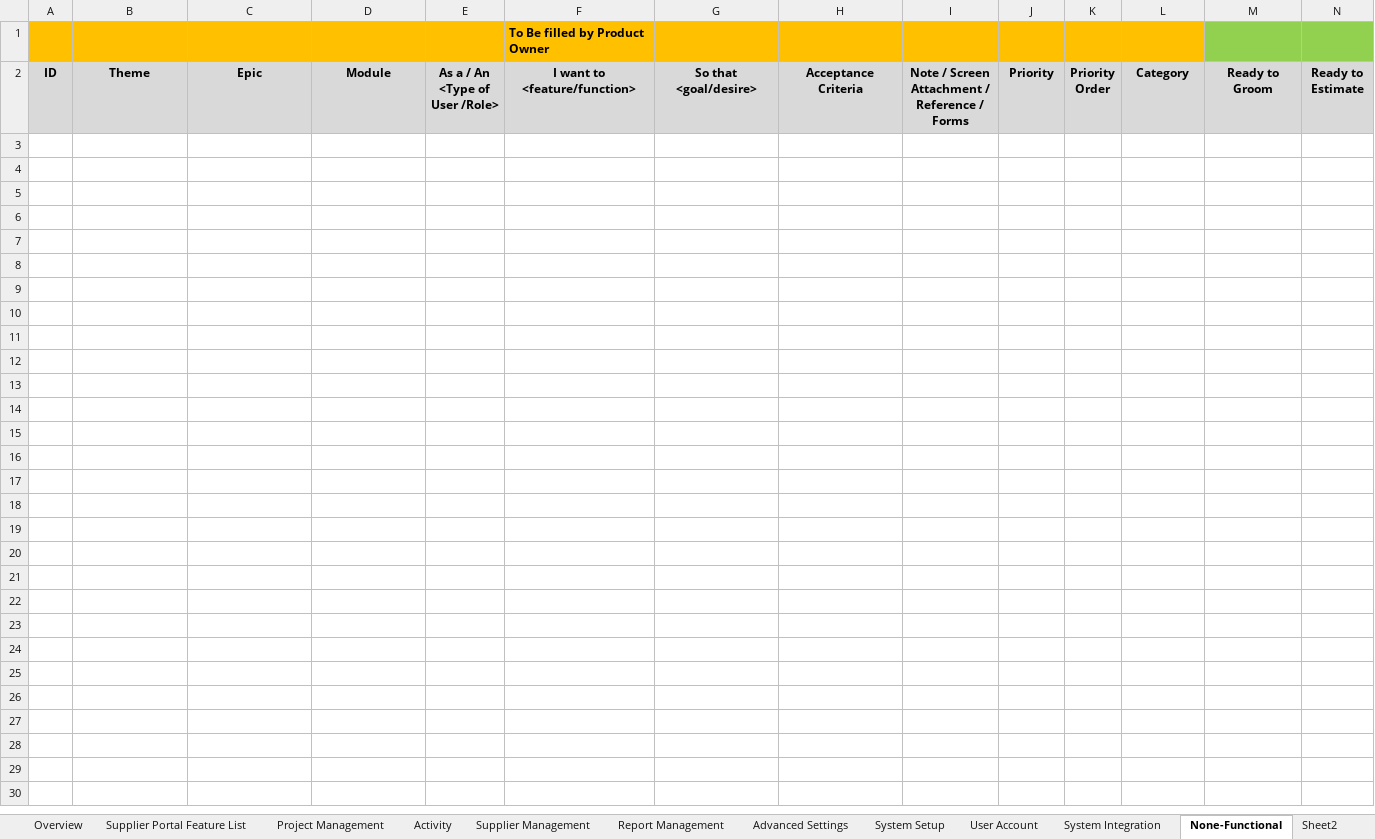
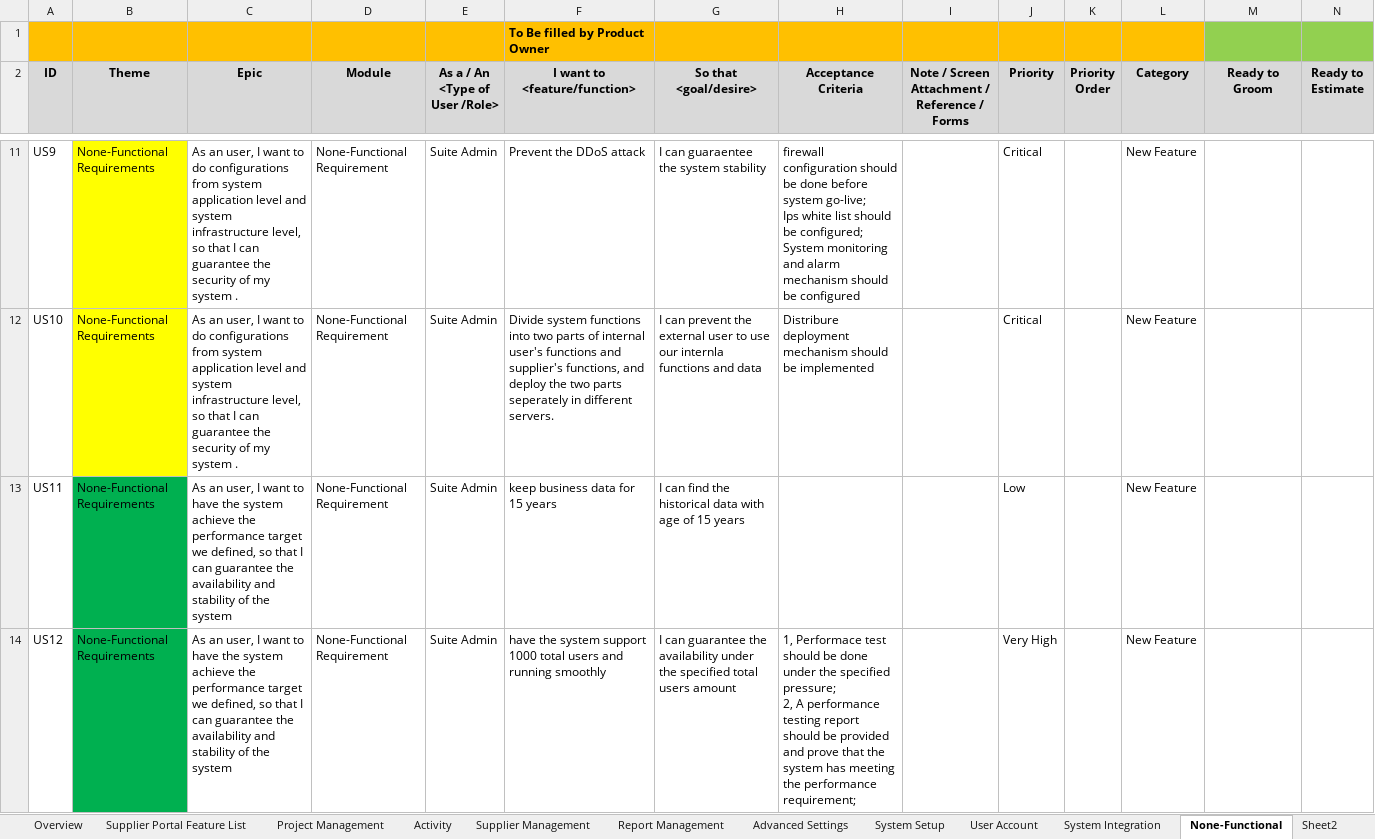
Before and after one commit to zyw9963/YFVE-supplier-portal, an Excel workbook: projects/YanFeng/02 System Design/User Stories/User Stories.xlsx, sheet None-Functional, drawn as a sheet; only a part is shown, gaps mark what is left out; values as stored, in another font and other column widths than the file's, no borders; rows hold the shown columns only; ↵ is a line break in a cell; the diff covers the shown part only; the diff names each change by its address in the sheet, - before the commit and + after, or states it on an @@ line.

```diff
--- a/projects/YanFeng/02 System Design/User Stories/User Stories.xlsx (sheet None-Functional)
+++ b/projects/YanFeng/02 System Design/User Stories/User Stories.xlsx (sheet None-Functional)
+row 11: US9 | None-Functional Requirements | As an user, I want to do configurations from system application level and system infrastructure level, so that I can guarantee the security of my system . | None-Functional Requirement | Suite Admin | Prevent the DDoS attack | I can guaraentee the system stability | firewall configuration should be done before system go-live; ↵ Ips white list should be configured; ↵ System monitoring and alarm mechanism should be configured |  | Critical |  | New Feature
+row 12: US10 | None-Functional Requirements | As an user, I want to do configurations from system application level and system infrastructure level, so that I can guarantee the security of my system . | None-Functional Requirement | Suite Admin | Divide system functions into two parts of internal user's functions and supplier's functions, and deploy the two parts seperately in different servers. | I can prevent the external user to use our internla functions and data | Distribure deployment mechanism should be implemented |  | Critical |  | New Feature
+row 13: US11 | None-Functional Requirements | As an user, I want to have the system achieve the performance target we defined, so that I can guarantee the availability and stability of the system | None-Functional Requirement | Suite Admin | keep business data for 15 years | I can find the historical data with age of 15 years |  |  | Low |  | New Feature
+row 14: US12 | None-Functional Requirements | As an user, I want to have the system achieve the performance target we defined, so that I can guarantee the availability and stability of the system | None-Functional Requirement | Suite Admin | have the system support 1000 total users and running smoothly | I can guarantee the availability under the specified total users amount | 1, Performace test should be done under the specified pressure; ↵ 2, A performance testing report should be provided and prove that the system has meeting the performance requirement; |  | Very High |  | New Feature
```
Also changed, not shown: 12 added rows elsewhere in this sheet, sheet Overview, time recording/Steven Wang_Attendance Records List_2018-06.xlsx, 1 other file.
